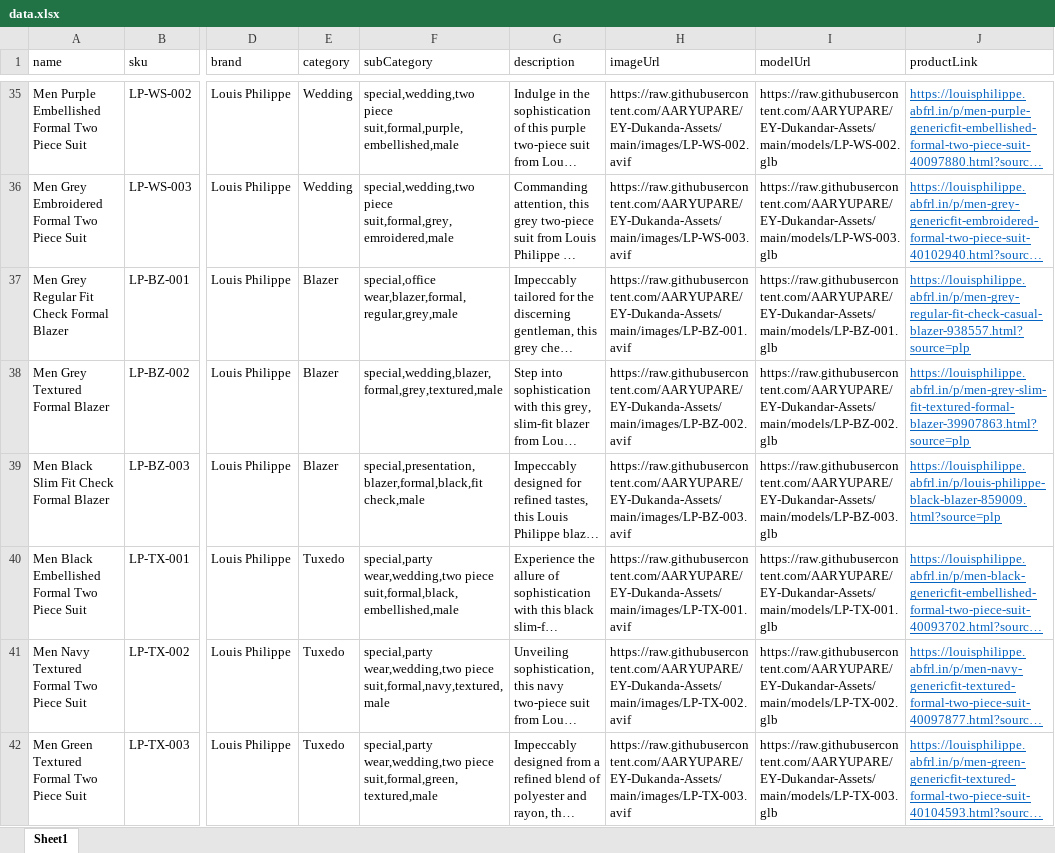
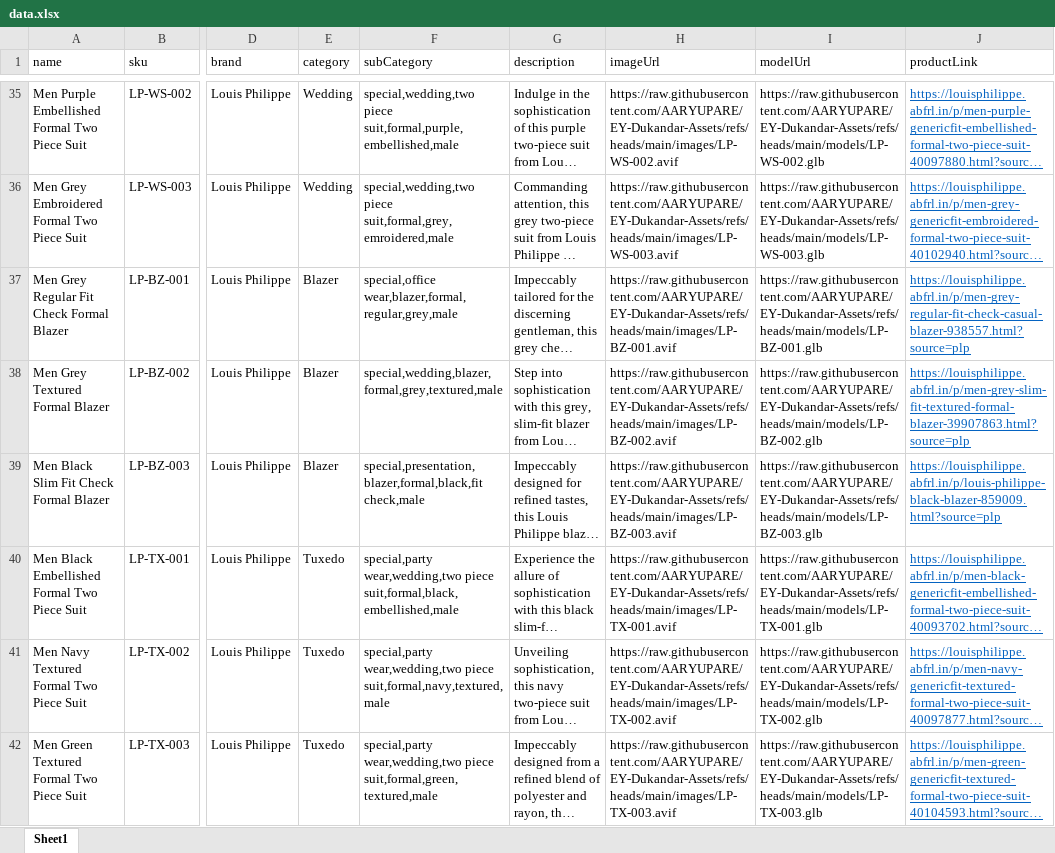
Before and after one commit to AARYUPARE/EY-Dukandar, an Excel workbook: Utils/Excel to Json Convertor/data.xlsx, sheet Sheet1, drawn as a sheet; only a part is shown, gaps mark what is left out; long unchanged cells end in …; values as stored, in another font and other column widths than the file's, no borders; the diff covers the shown part only; the diff names each change by its address in the sheet, - before the commit and + after, or states it on an @@ line.

```diff
--- a/Utils/Excel to Json Convertor/data.xlsx (sheet Sheet1)
+++ b/Utils/Excel to Json Convertor/data.xlsx (sheet Sheet1)
-H35 (imageUrl): https://raw.githubusercontent.com/AARYUPARE/EY-Dukanda-Assets/main/images/LP-WS-002.avif
+H35 (imageUrl): https://raw.githubusercontent.com/AARYUPARE/EY-Dukandar-Assets/refs/heads/main/images/LP-WS-002.avif
-I35 (modelUrl): https://raw.githubusercontent.com/AARYUPARE/EY-Dukandar-Assets/main/models/LP-WS-002.glb
+I35 (modelUrl): https://raw.githubusercontent.com/AARYUPARE/EY-Dukandar-Assets/refs/heads/main/models/LP-WS-002.glb
-H36 (imageUrl): https://raw.githubusercontent.com/AARYUPARE/EY-Dukanda-Assets/main/images/LP-WS-003.avif
+H36 (imageUrl): https://raw.githubusercontent.com/AARYUPARE/EY-Dukandar-Assets/refs/heads/main/images/LP-WS-003.avif
-I36 (modelUrl): https://raw.githubusercontent.com/AARYUPARE/EY-Dukandar-Assets/main/models/LP-WS-003.glb
+I36 (modelUrl): https://raw.githubusercontent.com/AARYUPARE/EY-Dukandar-Assets/refs/heads/main/models/LP-WS-003.glb
-H37 (imageUrl): https://raw.githubusercontent.com/AARYUPARE/EY-Dukanda-Assets/main/images/LP-BZ-001.avif
+H37 (imageUrl): https://raw.githubusercontent.com/AARYUPARE/EY-Dukandar-Assets/refs/heads/main/images/LP-BZ-001.avif
-I37 (modelUrl): https://raw.githubusercontent.com/AARYUPARE/EY-Dukandar-Assets/main/models/LP-BZ-001.glb
+I37 (modelUrl): https://raw.githubusercontent.com/AARYUPARE/EY-Dukandar-Assets/refs/heads/main/models/LP-BZ-001.glb
-H38 (imageUrl): https://raw.githubusercontent.com/AARYUPARE/EY-Dukanda-Assets/main/images/LP-BZ-002.avif
+H38 (imageUrl): https://raw.githubusercontent.com/AARYUPARE/EY-Dukandar-Assets/refs/heads/main/images/LP-BZ-002.avif
-I38 (modelUrl): https://raw.githubusercontent.com/AARYUPARE/EY-Dukandar-Assets/main/models/LP-BZ-002.glb
+I38 (modelUrl): https://raw.githubusercontent.com/AARYUPARE/EY-Dukandar-Assets/refs/heads/main/models/LP-BZ-002.glb
-H39 (imageUrl): https://raw.githubusercontent.com/AARYUPARE/EY-Dukanda-Assets/main/images/LP-BZ-003.avif
+H39 (imageUrl): https://raw.githubusercontent.com/AARYUPARE/EY-Dukandar-Assets/refs/heads/main/images/LP-BZ-003.avif
-I39 (modelUrl): https://raw.githubusercontent.com/AARYUPARE/EY-Dukandar-Assets/main/models/LP-BZ-003.glb
+I39 (modelUrl): https://raw.githubusercontent.com/AARYUPARE/EY-Dukandar-Assets/refs/heads/main/models/LP-BZ-003.glb
-H40 (imageUrl): https://raw.githubusercontent.com/AARYUPARE/EY-Dukanda-Assets/main/images/LP-TX-001.avif
+H40 (imageUrl): https://raw.githubusercontent.com/AARYUPARE/EY-Dukandar-Assets/refs/heads/main/images/LP-TX-001.avif
-I40 (modelUrl): https://raw.githubusercontent.com/AARYUPARE/EY-Dukandar-Assets/main/models/LP-TX-001.glb
+I40 (modelUrl): https://raw.githubusercontent.com/AARYUPARE/EY-Dukandar-Assets/refs/heads/main/models/LP-TX-001.glb
-H41 (imageUrl): https://raw.githubusercontent.com/AARYUPARE/EY-Dukanda-Assets/main/images/LP-TX-002.avif
+H41 (imageUrl): https://raw.githubusercontent.com/AARYUPARE/EY-Dukandar-Assets/refs/heads/main/images/LP-TX-002.avif
-I41 (modelUrl): https://raw.githubusercontent.com/AARYUPARE/EY-Dukandar-Assets/main/models/LP-TX-002.glb
+I41 (modelUrl): https://raw.githubusercontent.com/AARYUPARE/EY-Dukandar-Assets/refs/heads/main/models/LP-TX-002.glb
-H42 (imageUrl): https://raw.githubusercontent.com/AARYUPARE/EY-Dukanda-Assets/main/images/LP-TX-003.avif
+H42 (imageUrl): https://raw.githubusercontent.com/AARYUPARE/EY-Dukandar-Assets/refs/heads/main/images/LP-TX-003.avif
-I42 (modelUrl): https://raw.githubusercontent.com/AARYUPARE/EY-Dukandar-Assets/main/models/LP-TX-003.glb
+I42 (modelUrl): https://raw.githubusercontent.com/AARYUPARE/EY-Dukandar-Assets/refs/heads/main/models/LP-TX-003.glb
```
Also changed, not shown: 400 edited cells elsewhere in this sheet, 10 other files.
